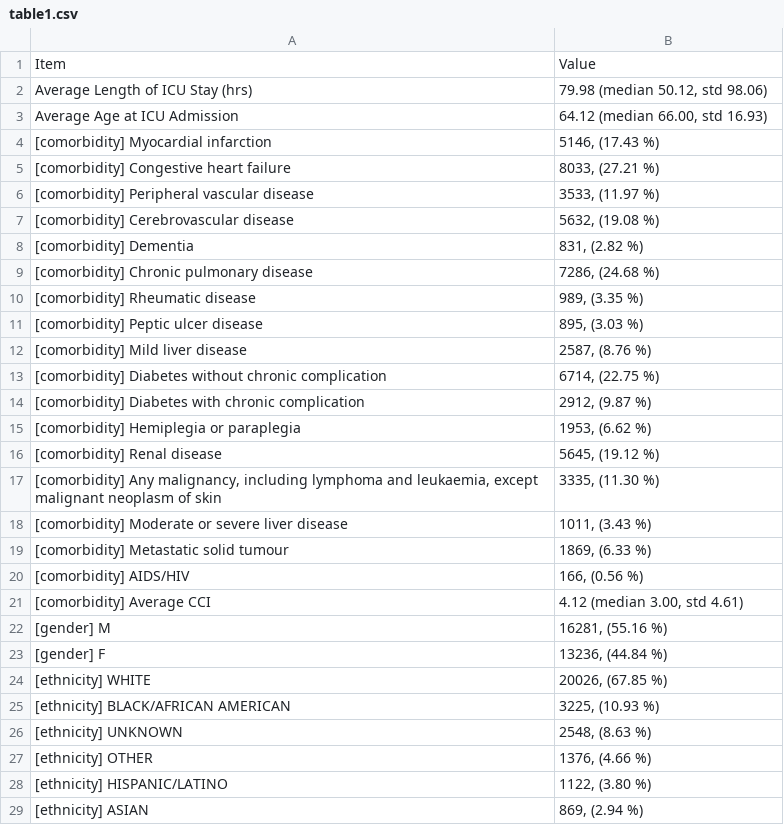
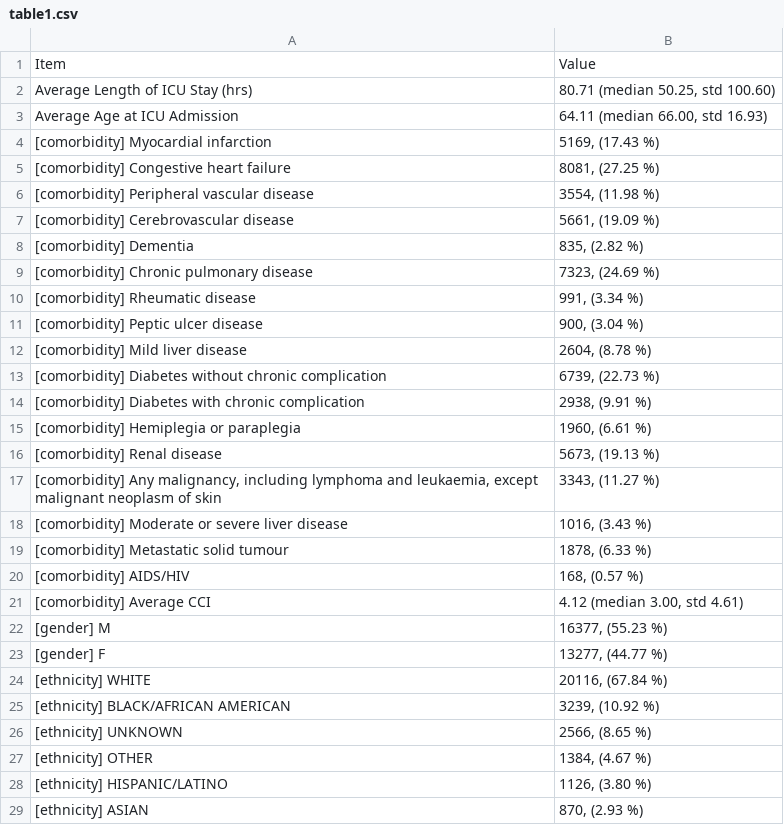
Before and after one commit to isears/tabnet-sepsis, a CSV file: results/table1.csv, drawn as a sheet; only a part is shown; the diff covers the shown part only.

```diff
--- a/results/table1.csv
+++ b/results/table1.csv
@@ -1,29 +1,29 @@
 Item,Value
-Average Length of ICU Stay (hrs),"79.98 (median 50.12, std 98.06)"
-Average Age at ICU Admission,"64.12 (median 66.00, std 16.93)"
-[comorbidity] Myocardial infarction,"5146, (17.43 %)"
-[comorbidity] Congestive heart failure,"8033, (27.21 %)"
-[comorbidity] Peripheral vascular disease,"3533, (11.97 %)"
-[comorbidity] Cerebrovascular disease,"5632, (19.08 %)"
-[comorbidity] Dementia,"831, (2.82 %)"
-[comorbidity] Chronic pulmonary disease,"7286, (24.68 %)"
-[comorbidity] Rheumatic disease,"989, (3.35 %)"
-[comorbidity] Peptic ulcer disease,"895, (3.03 %)"
-[comorbidity] Mild liver disease,"2587, (8.76 %)"
-[comorbidity] Diabetes without chronic complication,"6714, (22.75 %)"
-[comorbidity] Diabetes with chronic complication,"2912, (9.87 %)"
-[comorbidity] Hemiplegia or paraplegia,"1953, (6.62 %)"
-[comorbidity] Renal disease,"5645, (19.12 %)"
-"[comorbidity] Any malignancy, including lymphoma and leukaemia, except malignant neoplasm of skin","3335, (11.30 %)"
-[comorbidity] Moderate or severe liver disease,"1011, (3.43 %)"
-[comorbidity] Metastatic solid tumour,"1869, (6.33 %)"
-[comorbidity] AIDS/HIV,"166, (0.56 %)"
+Average Length of ICU Stay (hrs),"80.71 (median 50.25, std 100.60)"
+Average Age at ICU Admission,"64.11 (median 66.00, std 16.93)"
+[comorbidity] Myocardial infarction,"5169, (17.43 %)"
+[comorbidity] Congestive heart failure,"8081, (27.25 %)"
+[comorbidity] Peripheral vascular disease,"3554, (11.98 %)"
+[comorbidity] Cerebrovascular disease,"5661, (19.09 %)"
+[comorbidity] Dementia,"835, (2.82 %)"
+[comorbidity] Chronic pulmonary disease,"7323, (24.69 %)"
+[comorbidity] Rheumatic disease,"991, (3.34 %)"
+[comorbidity] Peptic ulcer disease,"900, (3.04 %)"
+[comorbidity] Mild liver disease,"2604, (8.78 %)"
+[comorbidity] Diabetes without chronic complication,"6739, (22.73 %)"
+[comorbidity] Diabetes with chronic complication,"2938, (9.91 %)"
+[comorbidity] Hemiplegia or paraplegia,"1960, (6.61 %)"
+[comorbidity] Renal disease,"5673, (19.13 %)"
+"[comorbidity] Any malignancy, including lymphoma and leukaemia, except malignant neoplasm of skin","3343, (11.27 %)"
+[comorbidity] Moderate or severe liver disease,"1016, (3.43 %)"
+[comorbidity] Metastatic solid tumour,"1878, (6.33 %)"
+[comorbidity] AIDS/HIV,"168, (0.57 %)"
 [comorbidity] Average CCI,"4.12 (median 3.00, std 4.61)"
-[gender] M,"16281, (55.16 %)"
-[gender] F,"13236, (44.84 %)"
-[ethnicity] WHITE,"20026, (67.85 %)"
-[ethnicity] BLACK/AFRICAN AMERICAN,"3225, (10.93 %)"
-[ethnicity] UNKNOWN,"2548, (8.63 %)"
-[ethnicity] OTHER,"1376, (4.66 %)"
-[ethnicity] HISPANIC/LATINO,"1122, (3.80 %)"
-[ethnicity] ASIAN,"869, (2.94 %)"
+[gender] M,"16377, (55.23 %)"
+[gender] F,"13277, (44.77 %)"
+[ethnicity] WHITE,"20116, (67.84 %)"
+[ethnicity] BLACK/AFRICAN AMERICAN,"3239, (10.92 %)"
+[ethnicity] UNKNOWN,"2566, (8.65 %)"
+[ethnicity] OTHER,"1384, (4.67 %)"
+[ethnicity] HISPANIC/LATINO,"1126, (3.80 %)"
+[ethnicity] ASIAN,"870, (2.93 %)"
```
Also changed, not shown: 24 edited cells elsewhere in this file, 8 other files.
